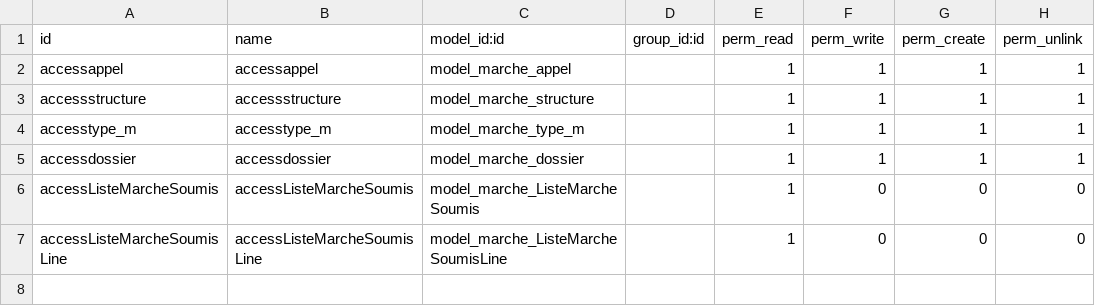
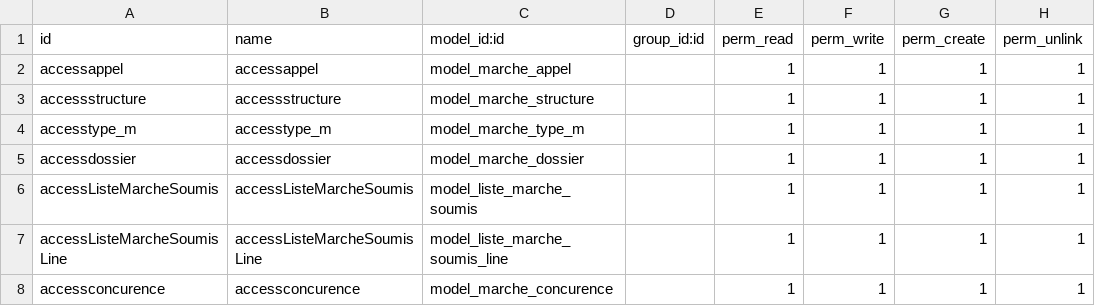
Before and after one commit to FloreLaure/odoo_custom_addons, a CSV file: marche/security/ir.model.access.csv, drawn as a sheet.

Commit message:
supprimé :        exercice1.html 	modifié :         marche/__manifest__.py 	modifié :         marche/model/appel.py 	modifié :         marche/security/ir.model.access.csv 	modifié :         marche/view/ListeMarcheSoumis.xml 	modifié :         marche/view/appel.xml 	nouveau fichier : marche/view/concurence.xml 	renommé :         marche/view/ListeMarcheSoumisLine.xml -> marche/view/listeSoumisLine.xml

```diff
--- a/marche/security/ir.model.access.csv
+++ b/marche/security/ir.model.access.csv
@@ -5,3 +5,4 @@ accesstype_m,accesstype_m,model_marche_type_m,,1,1,1,1
 accessdossier,accessdossier,model_marche_dossier,,1,1,1,1
-accessListeMarcheSoumis,accessListeMarcheSoumis,model_marche_ListeMarcheSoumis,,1,0,0,0
-accessListeMarcheSoumisLine,accessListeMarcheSoumisLine,model_marche_ListeMarcheSoumisLine,,1,0,0,0
+accessListeMarcheSoumis,accessListeMarcheSoumis,model_liste_marche_soumis,,1,1,1,1
+accessListeMarcheSoumisLine,accessListeMarcheSoumisLine,model_liste_marche_soumis_line,,1,1,1,1
+accessconcurence,accessconcurence,model_marche_concurence,,1,1,1,1
```
Also changed, not shown: 7 other files.
